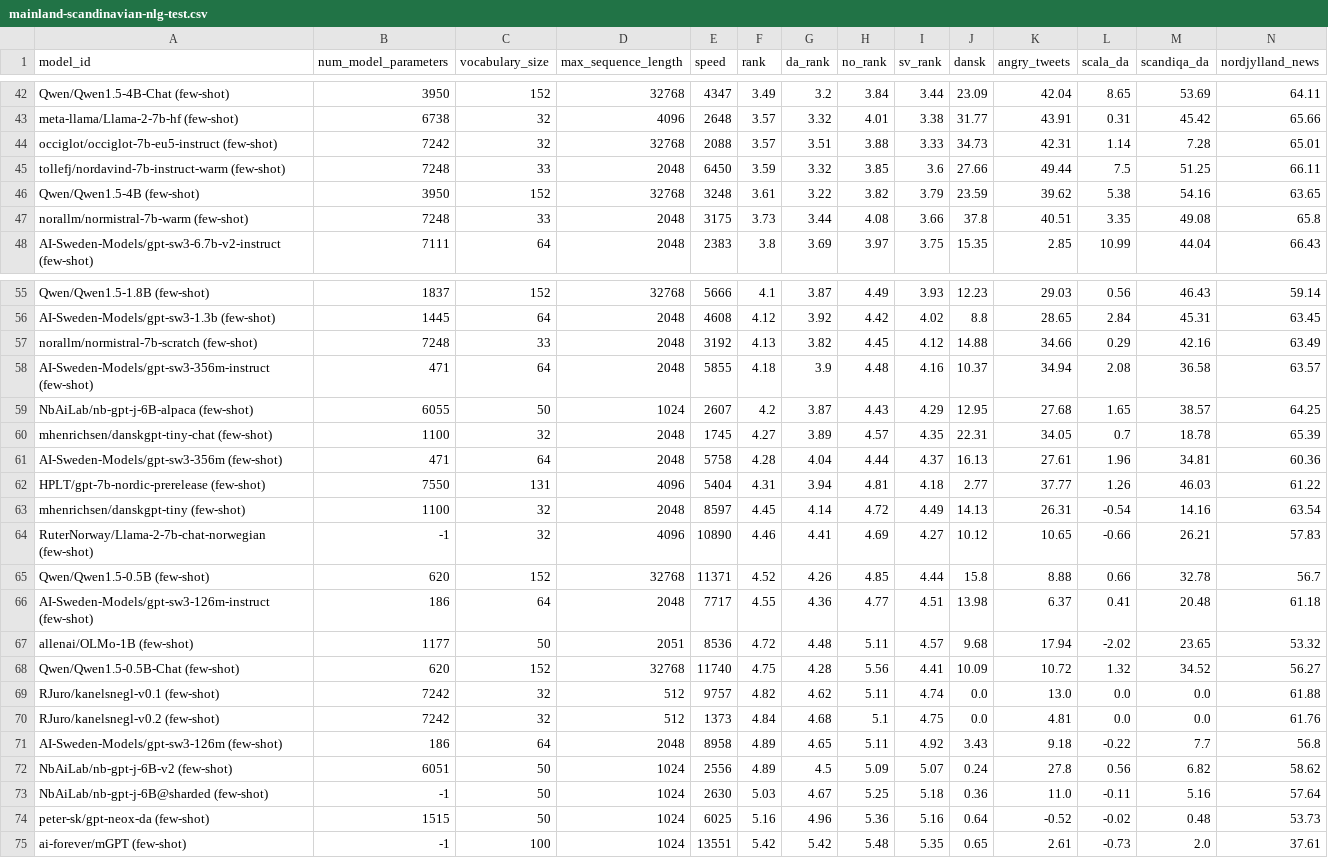
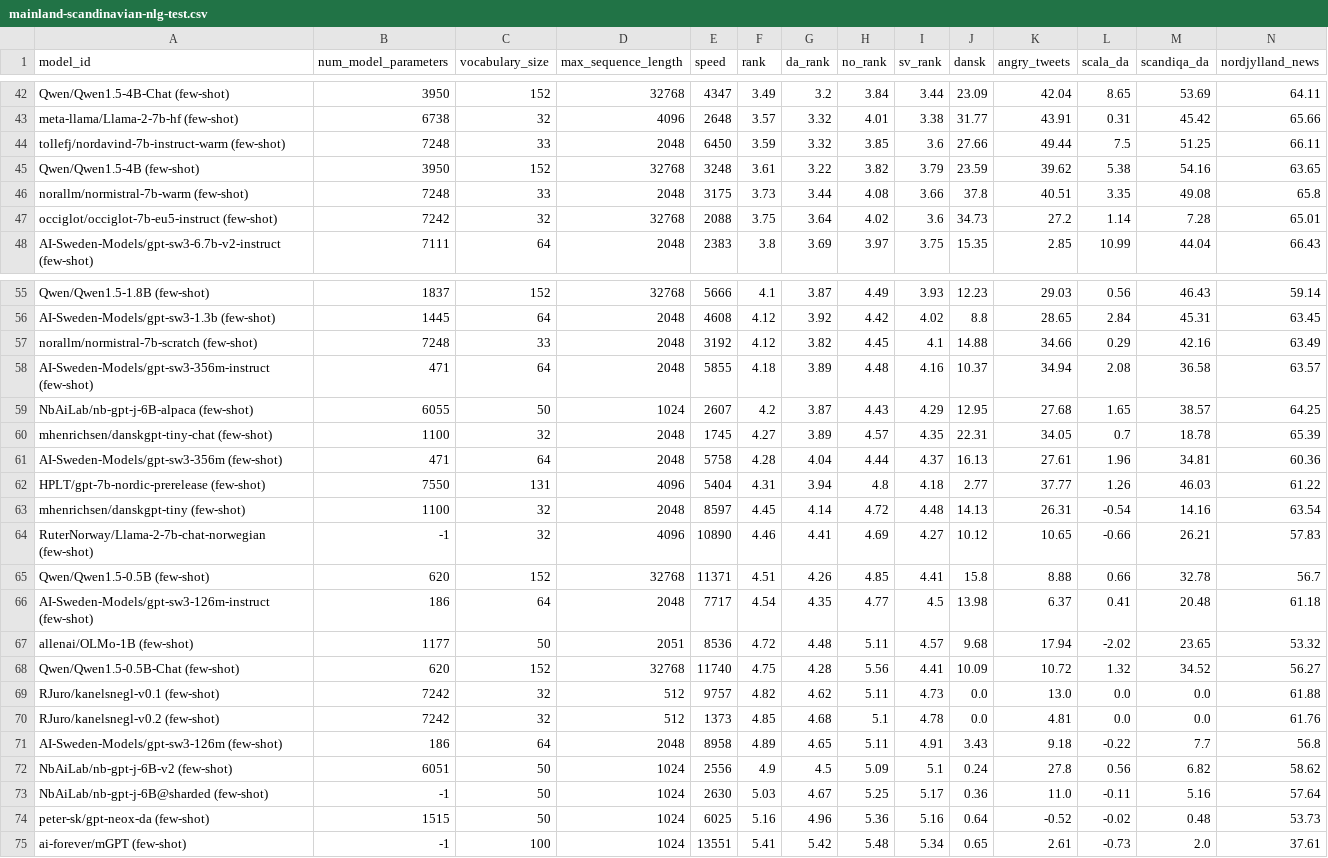
Before and after one commit to ScandEval/scandeval.github.io, a CSV file: mainland-scandinavian-nlg-test.csv, drawn as a sheet; only a part is shown, gaps mark what is left out; removed rows and columns are numbered as before the commit, all else as after; rows hold the shown columns only; the diff covers the shown part only; the diff names each change by its address in the sheet, - before the commit and + after, or states it on an @@ line.

```diff
--- a/mainland-scandinavian-nlg-test.csv
+++ b/mainland-scandinavian-nlg-test.csv
-row 44: occiglot/occiglot-7b-eu5-instruct (few-shot) | 7242 | 32 | 32768 | 2088 | 3.57 | 3.51 | 3.88 | 3.33 | 34.73 | 42.31 | 1.14 | 7.28 | 65.01
+row 47: occiglot/occiglot-7b-eu5-instruct (few-shot) | 7242 | 32 | 32768 | 2088 | 3.75 | 3.64 | 4.02 | 3.6 | 34.73 | 27.2 | 1.14 | 7.28 | 65.01
-F57 (rank): 4.13
+F57 (rank): 4.12
-I57 (sv_rank): 4.12
+I57 (sv_rank): 4.1
-G58 (da_rank): 3.9
+G58 (da_rank): 3.89
-H62 (no_rank): 4.81
+H62 (no_rank): 4.8
-I63 (sv_rank): 4.49
+I63 (sv_rank): 4.48
-F65 (rank): 4.52
+F65 (rank): 4.51
-I65 (sv_rank): 4.44
+I65 (sv_rank): 4.41
-F66 (rank): 4.55
+F66 (rank): 4.54
-G66 (da_rank): 4.36
+G66 (da_rank): 4.35
-I66 (sv_rank): 4.51
+I66 (sv_rank): 4.5
-I69 (sv_rank): 4.74
+I69 (sv_rank): 4.73
-F70 (rank): 4.84
+F70 (rank): 4.85
-I70 (sv_rank): 4.75
+I70 (sv_rank): 4.78
-I71 (sv_rank): 4.92
+I71 (sv_rank): 4.91
-F72 (rank): 4.89
+F72 (rank): 4.9
-I72 (sv_rank): 5.07
+I72 (sv_rank): 5.1
-I73 (sv_rank): 5.18
+I73 (sv_rank): 5.17
-F75 (rank): 5.42
+F75 (rank): 5.41
-I75 (sv_rank): 5.35
+I75 (sv_rank): 5.34
```
Also changed, not shown: 3 edited cells elsewhere in this file, dutch-nlg-test.csv, dutch-nlu-test.csv, 13 other files.
